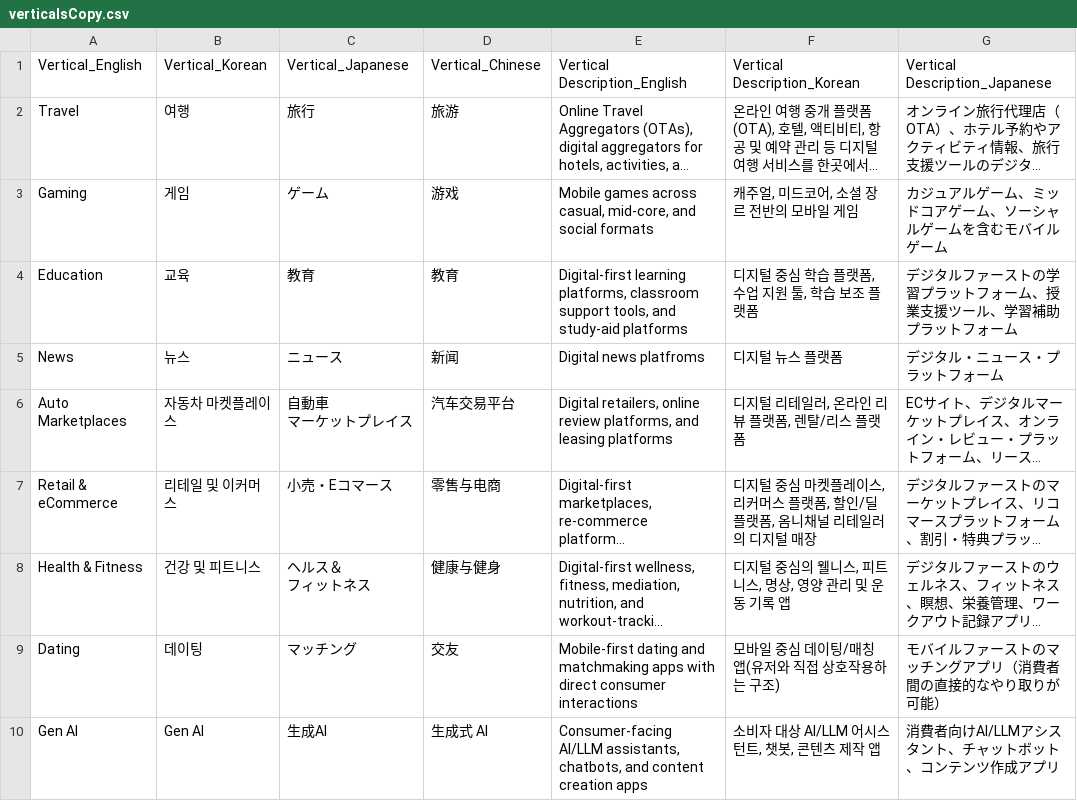
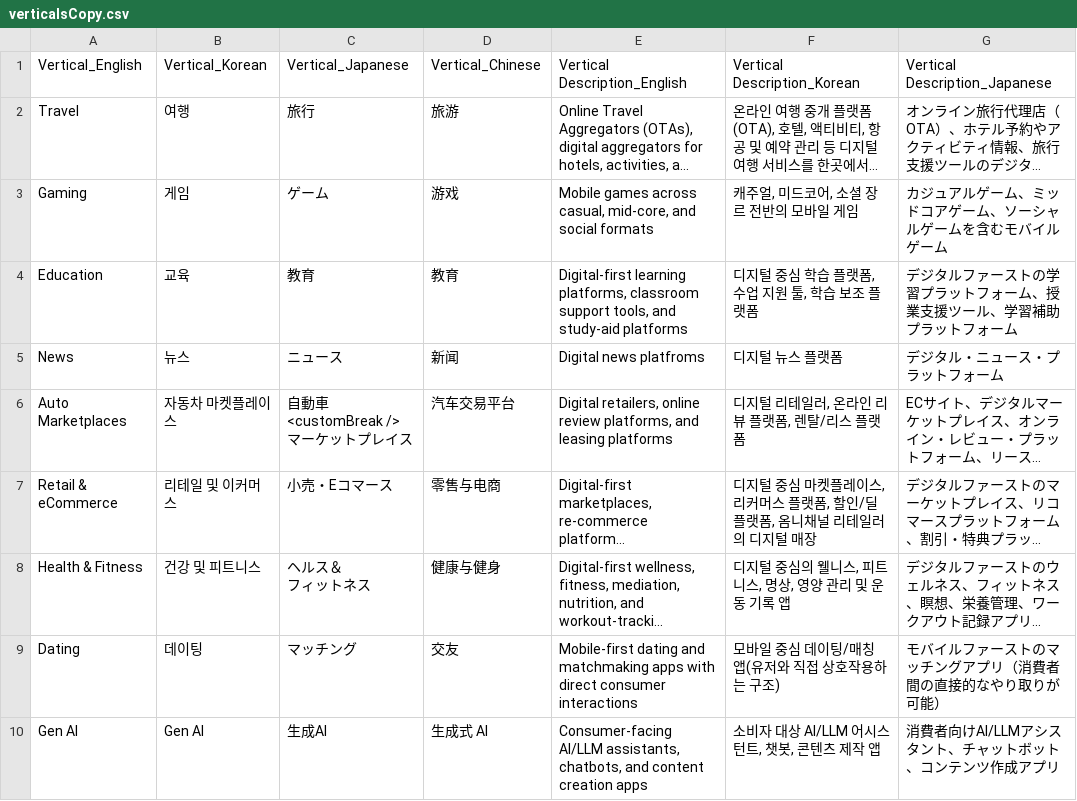
Before and after one commit to parabolestudio/molocobcgreport, a CSV file: public/data/verticalsCopy.csv, drawn as a sheet; only a part is shown; long unchanged cells end in …; ↵ is a line break in a cell; the diff covers the shown part only; the diff names each change by its address in the sheet, - before the commit and + after, or states it on an @@ line.

Commit message:
Added line breaks to the vertical detail names

```diff
--- a/public/data/verticalsCopy.csv
+++ b/public/data/verticalsCopy.csv
-C6: 自動車 ↵ マーケットプレイス
+C6: 自動車<customBreak /> ↵ マーケットプレイス
```
Also changed, not shown: 2 edited cells elsewhere in this file, 2 other files.
